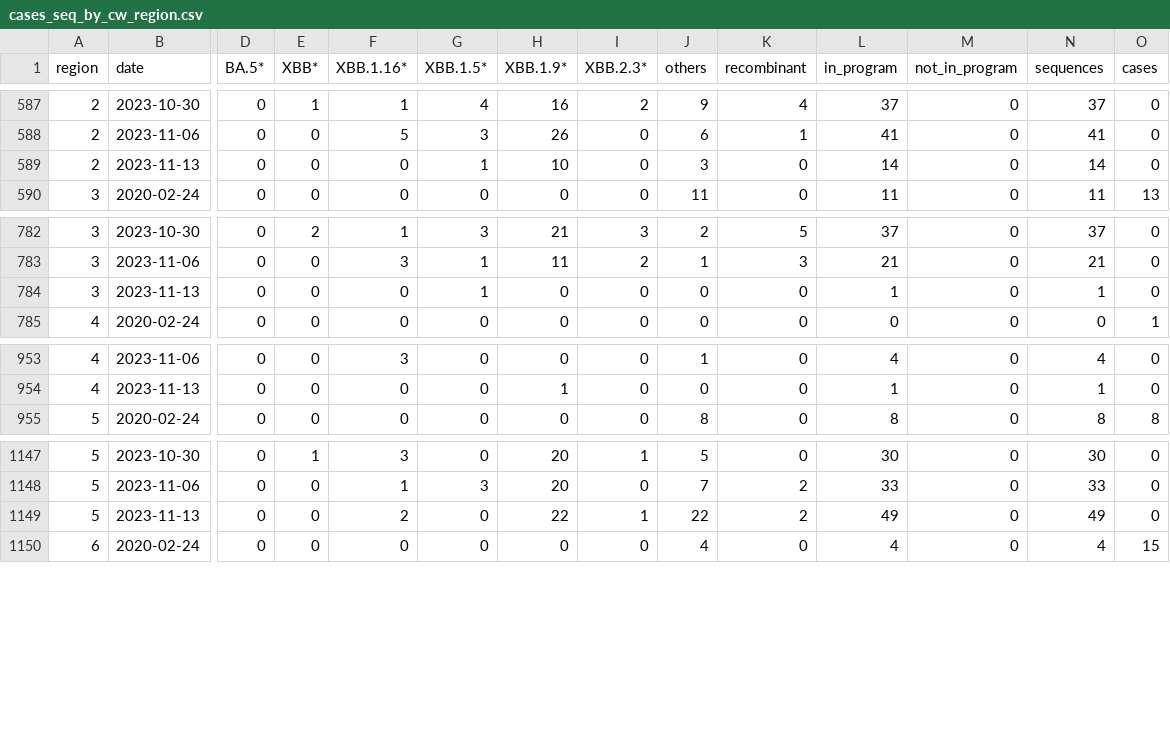
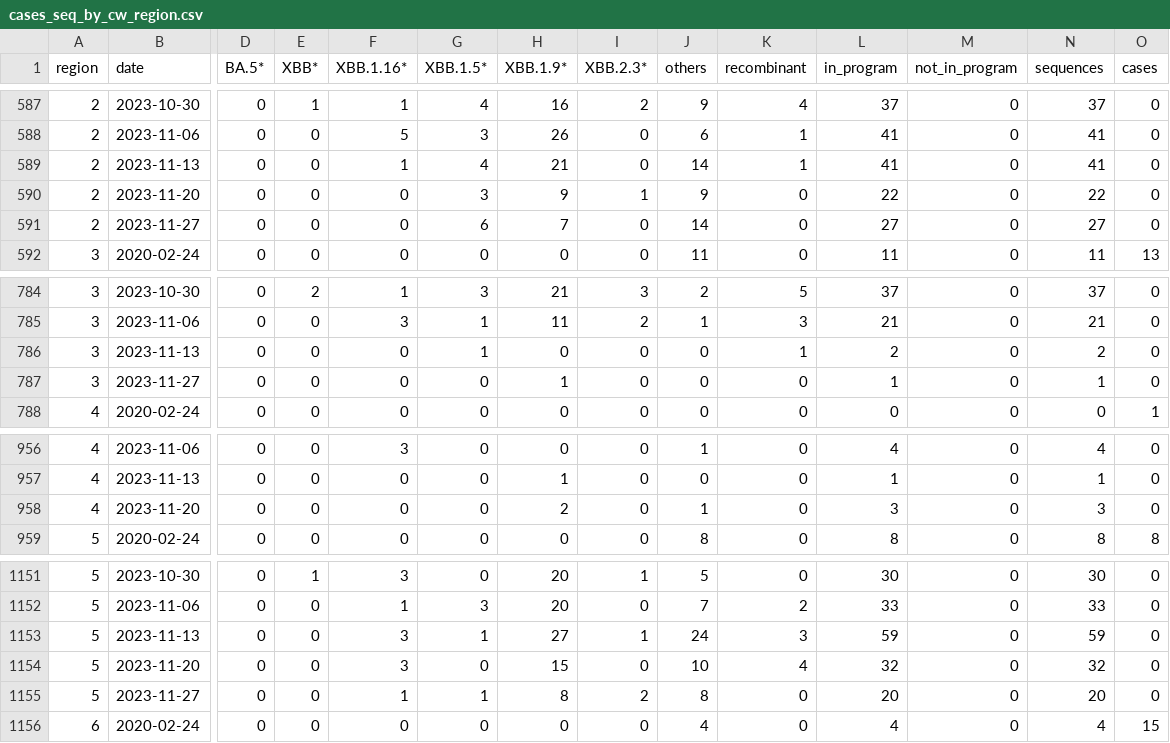
Before and after one commit to CovSeqCH/SequencingStats_and_Variants, a CSV file: data/cases_seq_by_cw_region.csv, drawn as a sheet; only a part is shown, gaps mark what is left out; addresses are those after the commit; rows hold the shown columns only; the diff covers the shown part only; the diff names each change by its address in the sheet, - before the commit and + after, or states it on an @@ line.

```diff
--- a/data/cases_seq_by_cw_region.csv
+++ b/data/cases_seq_by_cw_region.csv
-F589 (XBB.1.16*): 0
+F589 (XBB.1.16*): 1
-G589 (XBB.1.5*): 1
+G589 (XBB.1.5*): 4
-H589 (XBB.1.9*): 10
+H589 (XBB.1.9*): 21
-J589 (others): 3
+J589 (others): 14
-K589 (recombinant): 0
+K589 (recombinant): 1
-L589 (in_program): 14
+L589 (in_program): 41
-N589 (sequences): 14
+N589 (sequences): 41
+row 590: 2 | 2023-11-20 | 0 | 0 | 0 | 3 | 9 | 1 | 9 | 0 | 22 | 0 | 22 | 0
+row 591: 2 | 2023-11-27 | 0 | 0 | 0 | 6 | 7 | 0 | 14 | 0 | 27 | 0 | 27 | 0
-K786 (recombinant): 0
+K786 (recombinant): 1
-L786 (in_program): 1
+L786 (in_program): 2
-N786 (sequences): 1
+N786 (sequences): 2
+row 787: 3 | 2023-11-27 | 0 | 0 | 0 | 0 | 1 | 0 | 0 | 0 | 1 | 0 | 1 | 0
+row 958: 4 | 2023-11-20 | 0 | 0 | 0 | 0 | 2 | 0 | 1 | 0 | 3 | 0 | 3 | 0
-F1153 (XBB.1.16*): 2
+F1153 (XBB.1.16*): 3
-G1153 (XBB.1.5*): 0
+G1153 (XBB.1.5*): 1
-H1153 (XBB.1.9*): 22
+H1153 (XBB.1.9*): 27
-J1153 (others): 22
+J1153 (others): 24
-K1153 (recombinant): 2
+K1153 (recombinant): 3
-L1153 (in_program): 49
+L1153 (in_program): 59
-N1153 (sequences): 49
+N1153 (sequences): 59
+row 1154: 5 | 2023-11-20 | 0 | 0 | 3 | 0 | 15 | 0 | 10 | 4 | 32 | 0 | 32 | 0
+row 1155: 5 | 2023-11-27 | 0 | 0 | 1 | 1 | 8 | 2 | 8 | 0 | 20 | 0 | 20 | 0
```
Also changed, not shown: 22 edited cells elsewhere in this file, data/mutation_counts.csv, data/recent_common_variants_by_week.csv, 12 other files.
